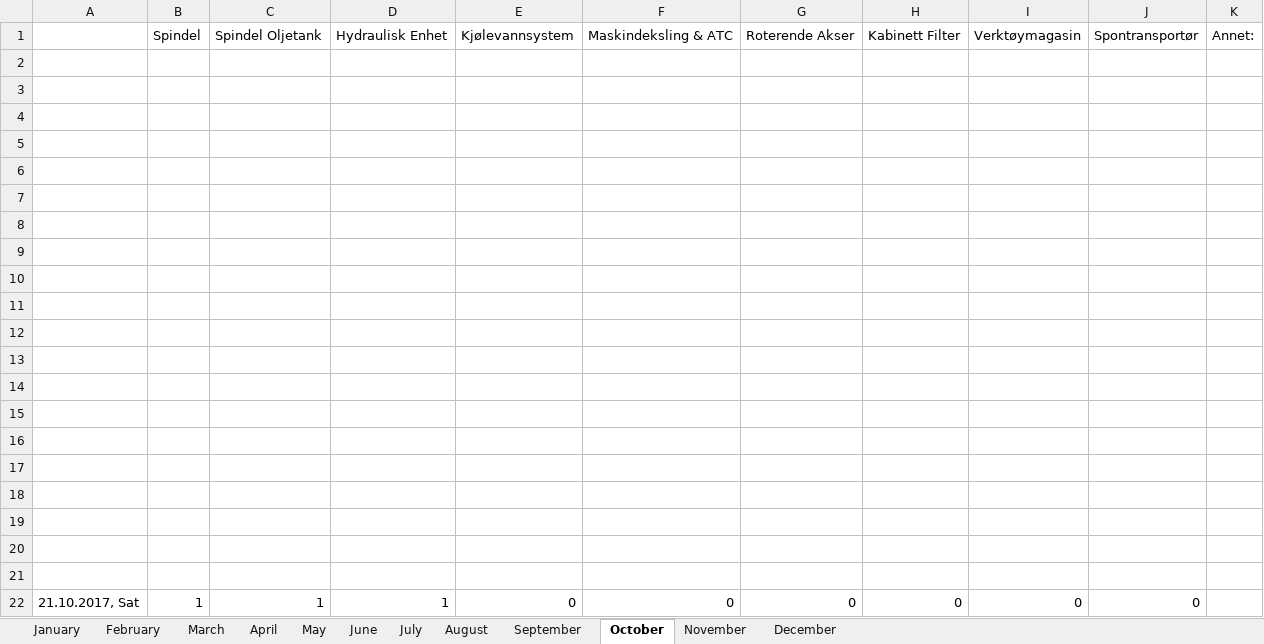
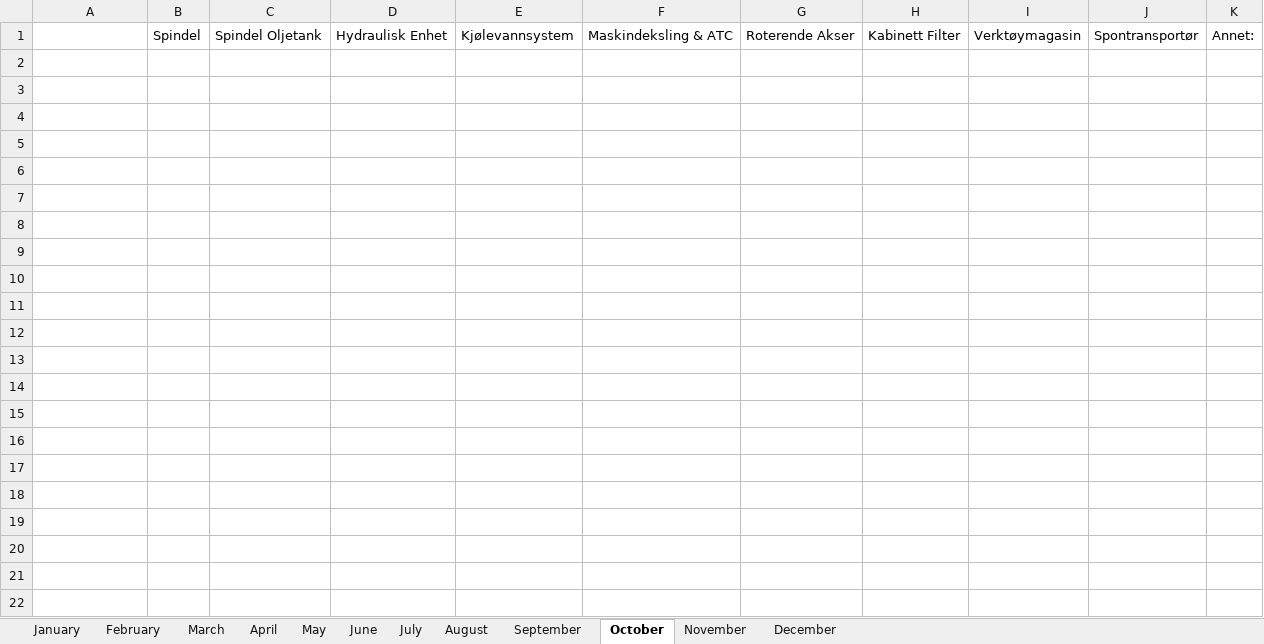
Before and after one commit to UniQueKakarot/TPV_Skjema, an Excel workbook: TPV_Source/test.xlsx, sheet October, drawn as a sheet; values as stored, in another font and other column widths than the file's, no borders; the diff names each change by its address in the sheet, - before the commit and + after, or states it on an @@ line.

```diff
--- a/TPV_Source/test.xlsx (sheet October)
+++ b/TPV_Source/test.xlsx (sheet October)
-row 2: (empty)
-row 3: (empty)
-row 4: (empty)
-row 5: (empty)
-row 6: (empty)
-row 7: (empty)
-row 8: (empty)
-row 9: (empty)
-row 10: (empty)
-row 11: (empty)
-row 12: (empty)
-row 13: (empty)
-row 14: (empty)
-row 15: (empty)
-row 16: (empty)
-row 17: (empty)
-row 18: (empty)
-row 19: (empty)
-row 20: (empty)
-row 21: (empty)
-row 22: 21.10.2017, Sat | 1 | 1 | 1 | 0 | 0 | 0 | 0 | 0 | 0
```
Also changed, not shown: sheet April, 5 other files.
